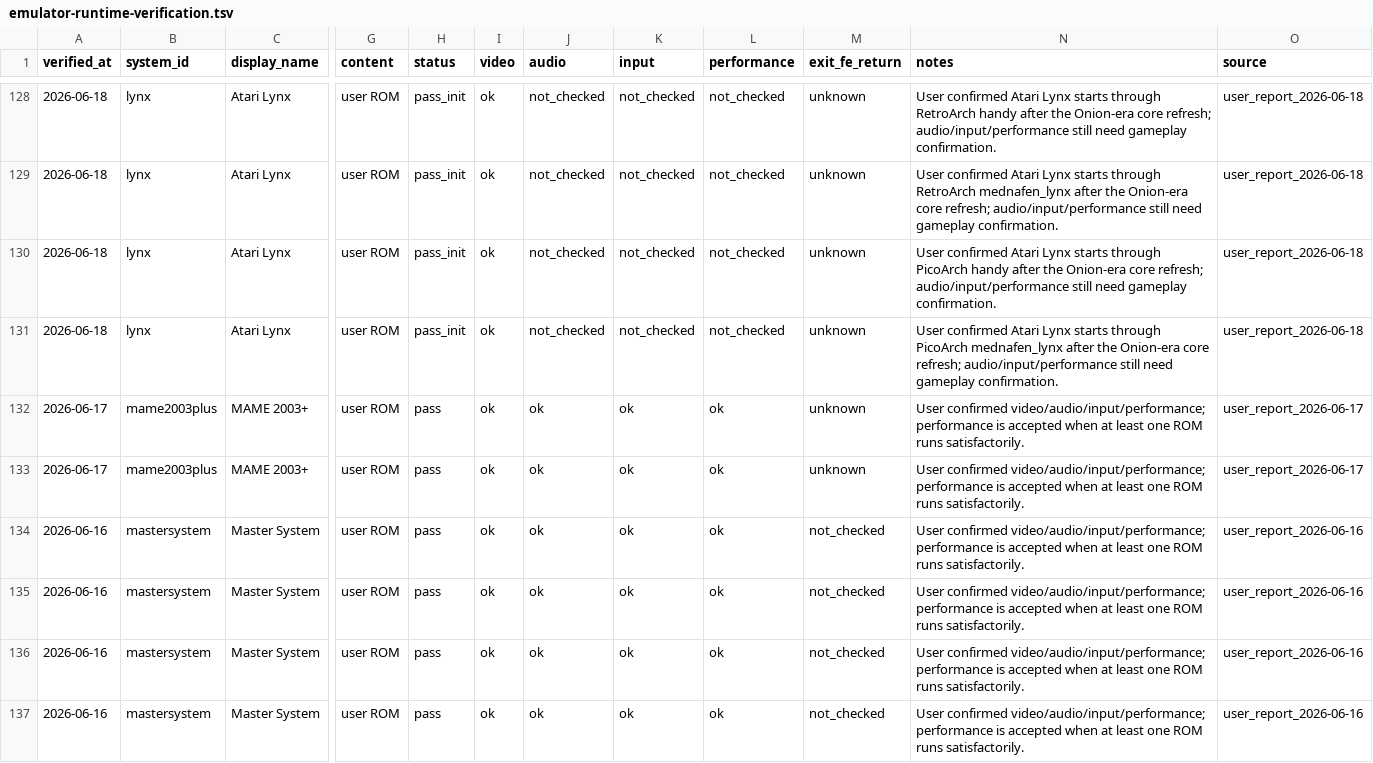
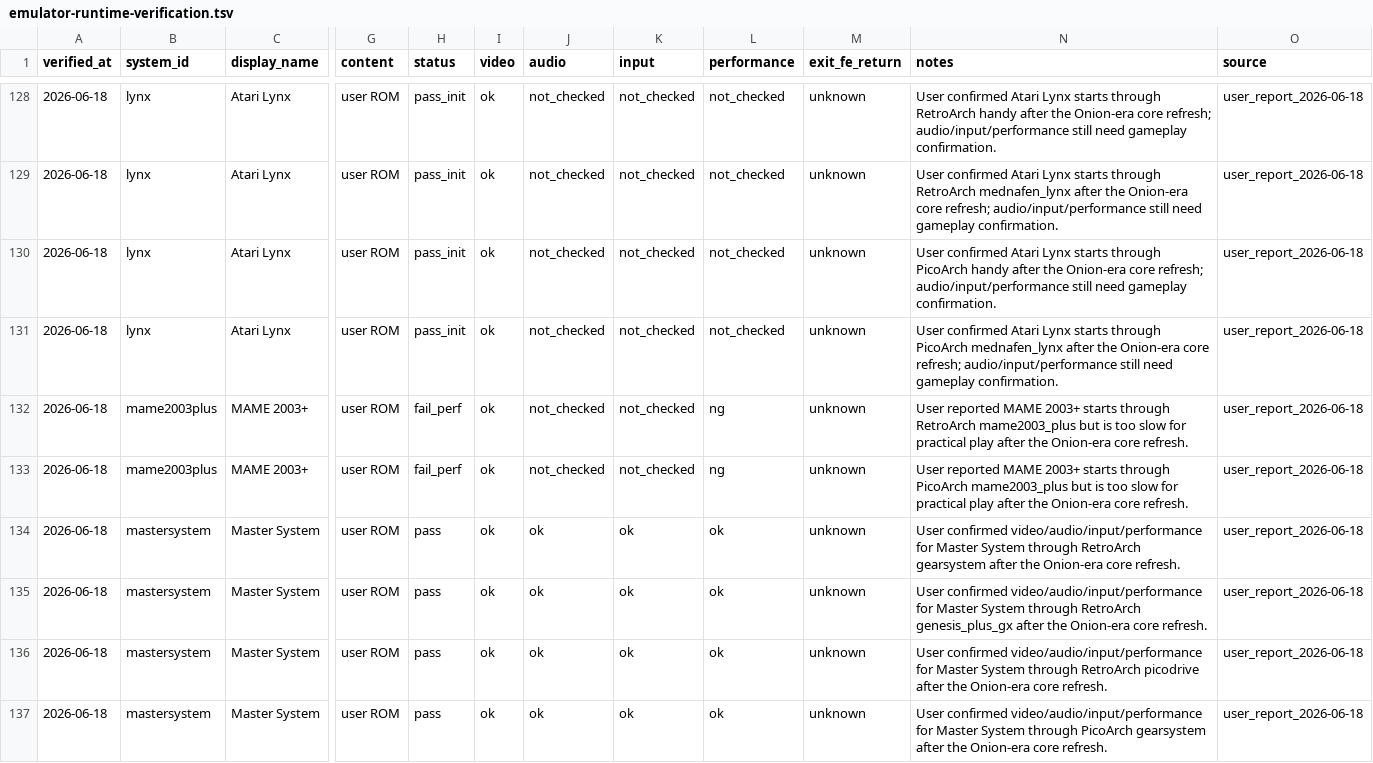
Before and after one commit to game-de-it/plumOS-A30, a TSV file: docs/emulator-runtime-verification.tsv, drawn as a sheet; only a part is shown, gaps mark what is left out; the diff covers the shown part only; the diff names each change by its address in the sheet, - before the commit and + after, or states it on an @@ line.

Commit message:
Record Master System Mega Drive runtime verification
Context: User continued hardware verification after deploying the Onion-era refreshed libretro core set.

Changed: Refresh Master System and Mega Drive RA/PICO profiles as pass from user confirmation. Record MAME 2003+ mame2003_plus RA/PICO as fail_perf because both are too slow for practical play. Regenerate FE libretro target verification statuses.

Verified: git diff --check. Runtime RA/PICO verification rows match FE libretro target rows 268/268 and both TSVs remain sorted by system_id.

```diff
--- a/docs/emulator-runtime-verification.tsv
+++ b/docs/emulator-runtime-verification.tsv
-A132:A133 (verified_at): 2026-06-17
+A132:A133 (verified_at): 2026-06-18
-H132:H133 (status): pass
+H132:H133 (status): fail_perf
-J132:J133 (audio): ok
+J132:J133 (audio): not_checked
-K132:K133 (input): ok
+K132:K133 (input): not_checked
-L132:L133 (performance): ok
+L132:L133 (performance): ng
-N132 (notes): User confirmed video/audio/input/performance; performance is accepted when at least one ROM runs satisfactorily.
+N132 (notes): User reported MAME 2003+ starts through RetroArch mame2003_plus but is too slow for practical play after the Onion-era core refresh.
-O132:O133 (source): user_report_2026-06-17
+O132:O133 (source): user_report_2026-06-18
-N133 (notes): User confirmed video/audio/input/performance; performance is accepted when at least one ROM runs satisfactorily.
+N133 (notes): User reported MAME 2003+ starts through PicoArch mame2003_plus but is too slow for practical play after the Onion-era core refresh.
-A134:A137 (verified_at): 2026-06-16
+A134:A137 (verified_at): 2026-06-18
-M134:M137 (exit_fe_return): not_checked
+M134:M137 (exit_fe_return): unknown
-N134 (notes): User confirmed video/audio/input/performance; performance is accepted when at least one ROM runs satisfactorily.
+N134 (notes): User confirmed video/audio/input/performance for Master System through RetroArch gearsystem after the Onion-era core refresh.
-O134:O137 (source): user_report_2026-06-16
+O134:O137 (source): user_report_2026-06-18
-N135 (notes): User confirmed video/audio/input/performance; performance is accepted when at least one ROM runs satisfactorily.
+N135 (notes): User confirmed video/audio/input/performance for Master System through RetroArch genesis_plus_gx after the Onion-era core refresh.
-N136 (notes): User confirmed video/audio/input/performance; performance is accepted when at least one ROM runs satisfactorily.
+N136 (notes): User confirmed video/audio/input/performance for Master System through RetroArch picodrive after the Onion-era core refresh.
-N137 (notes): User confirmed video/audio/input/performance; performance is accepted when at least one ROM runs satisfactorily.
+N137 (notes): User confirmed video/audio/input/performance for Master System through PicoArch gearsystem after the Onion-era core refresh.
```
Also changed, not shown: 24 edited cells elsewhere in this file, docs/emulator-fe-libretro-targets.tsv.
